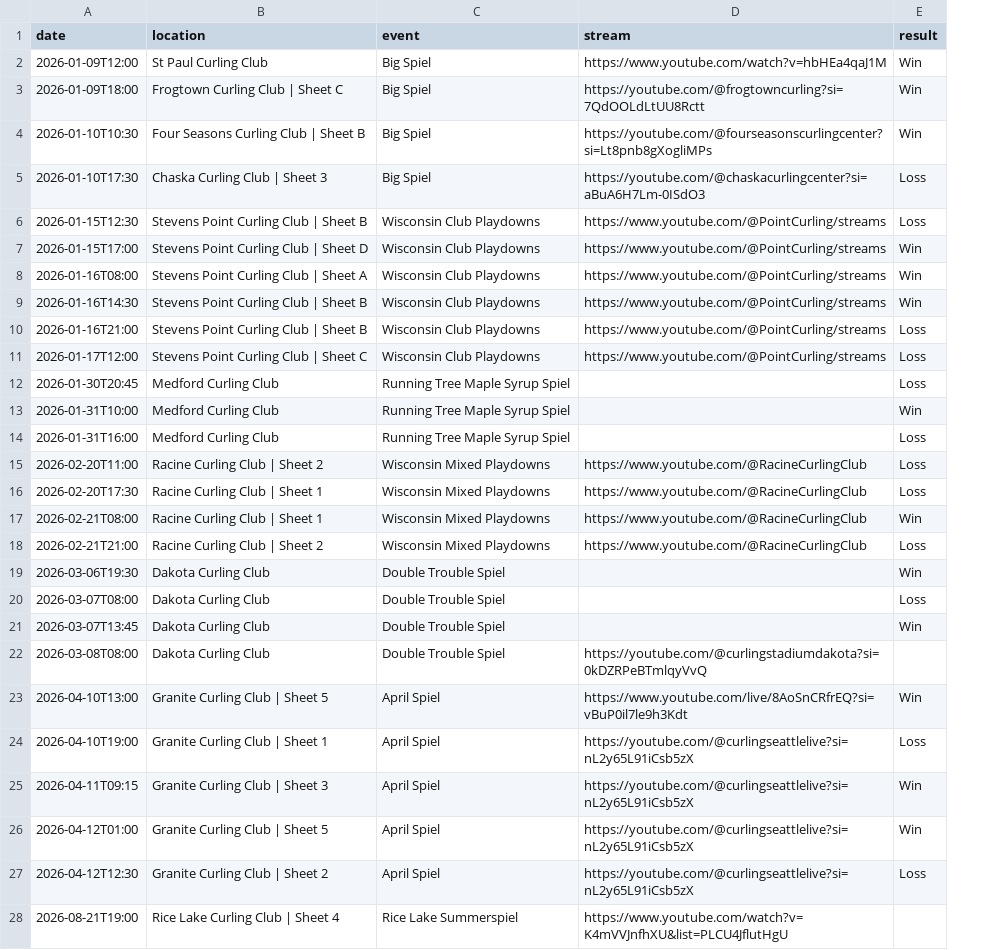
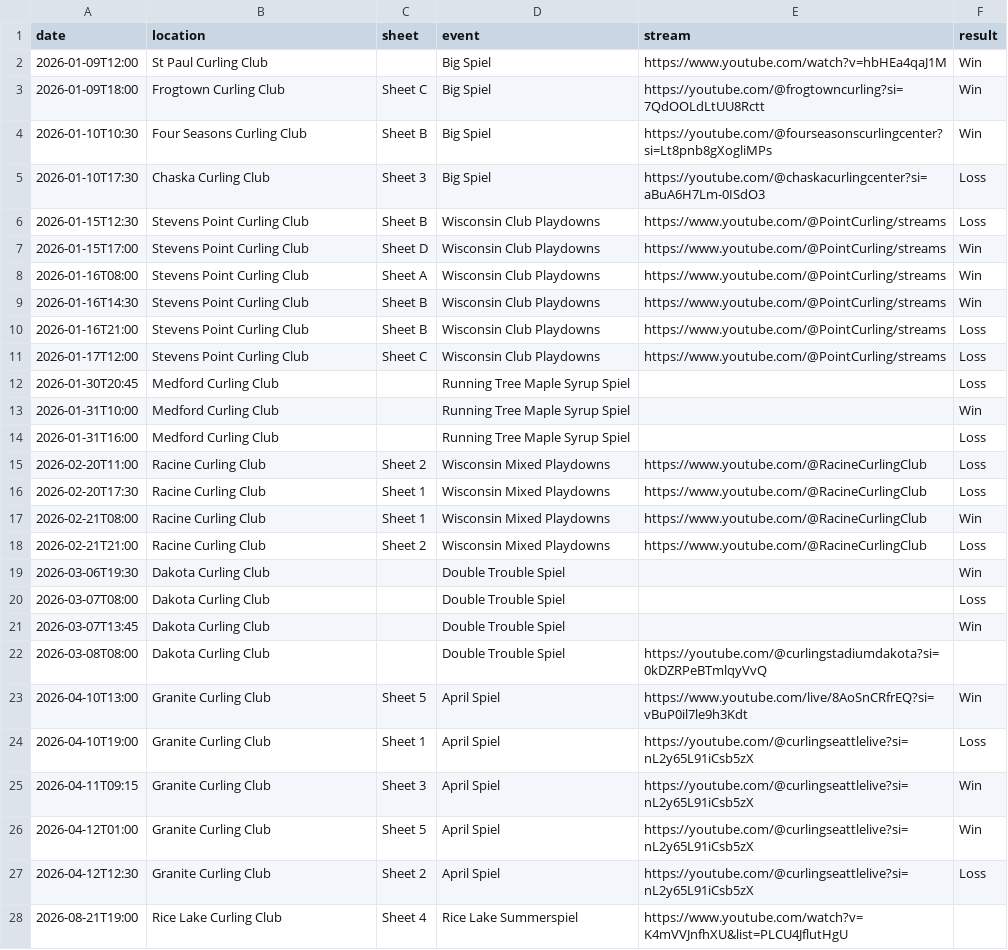
Before and after one commit to meganbanaski/meganbanaski.github.io, a CSV file: CurlingGames/games.csv, drawn as a sheet; the diff names each change by its address in the sheet, - before the commit and + after, or states it on an @@ line.

Commit message:
separate sheets

```diff
--- a/CurlingGames/games.csv
+++ b/CurlingGames/games.csv
+column C (sheet), rows 3-28: Sheet C | Sheet B | Sheet 3 | Sheet B | Sheet D | Sheet A | Sheet B | Sheet B | Sheet C |  |  |  | Sheet 2 | Sheet 1 | Sheet 1 | Sheet 2 |  |  |  |  | Sheet 5 | Sheet 1 | Sheet 3 | Sheet 5 | Sheet 2 | Sheet 4
-B3 (location): Frogtown Curling Club | Sheet C
+B3 (location): Frogtown Curling Club
-B4 (location): Four Seasons Curling Club | Sheet B
+B4 (location): Four Seasons Curling Club
-B5 (location): Chaska Curling Club | Sheet 3
+B5 (location): Chaska Curling Club
-B6 (location): Stevens Point Curling Club | Sheet B
+B6 (location): Stevens Point Curling Club
-B7 (location): Stevens Point Curling Club | Sheet D
+B7 (location): Stevens Point Curling Club
-B8 (location): Stevens Point Curling Club | Sheet A
+B8 (location): Stevens Point Curling Club
-B9:B10 (location): Stevens Point Curling Club | Sheet B
+B9:B10 (location): Stevens Point Curling Club
-B11 (location): Stevens Point Curling Club | Sheet C
+B11 (location): Stevens Point Curling Club
-B15 (location): Racine Curling Club | Sheet 2
+B15 (location): Racine Curling Club
-B16:B17 (location): Racine Curling Club | Sheet 1
+B16:B17 (location): Racine Curling Club
-B18 (location): Racine Curling Club | Sheet 2
+B18 (location): Racine Curling Club
-B23 (location): Granite Curling Club | Sheet 5
+B23 (location): Granite Curling Club
-B24 (location): Granite Curling Club | Sheet 1
+B24 (location): Granite Curling Club
-B25 (location): Granite Curling Club | Sheet 3
+B25 (location): Granite Curling Club
-B26 (location): Granite Curling Club | Sheet 5
+B26 (location): Granite Curling Club
-B27 (location): Granite Curling Club | Sheet 2
+B27 (location): Granite Curling Club
-B28 (location): Rice Lake Curling Club | Sheet 4
+B28 (location): Rice Lake Curling Club
```
Also changed, not shown: 1 other file.
